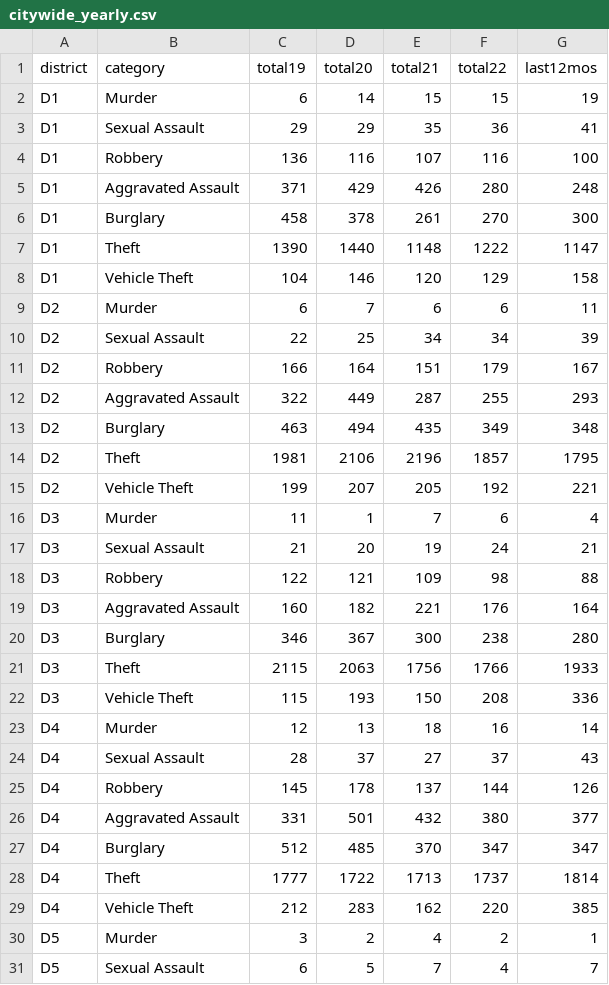
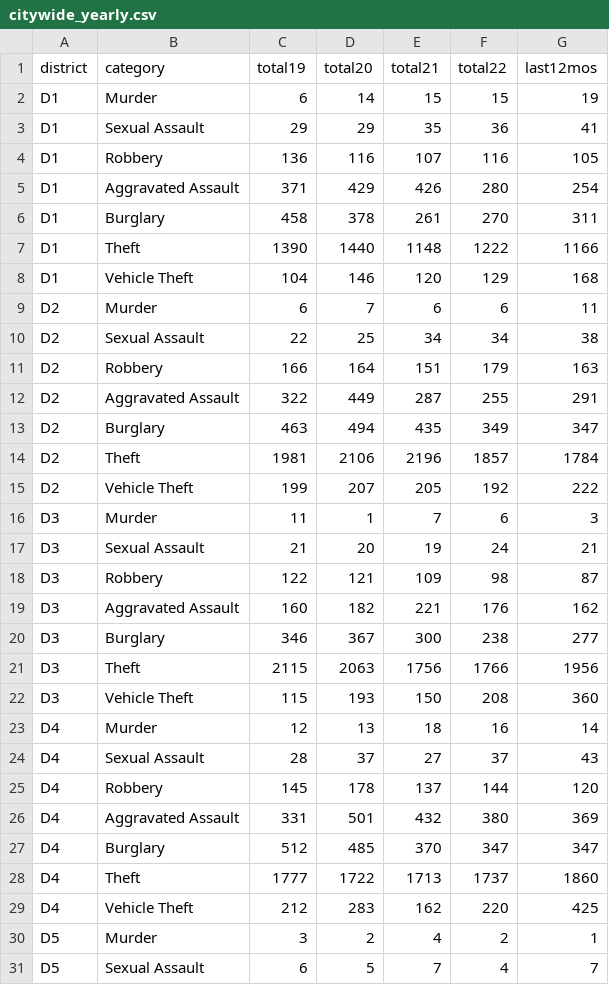
Before and after one commit to abcotvdata/safetytracker_durham, a CSV file: data/output/yearly/citywide_yearly.csv, drawn as a sheet; only a part is shown; the diff covers the shown part only.

Commit message:
New crime data collected

```diff
--- a/data/output/yearly/citywide_yearly.csv
+++ b/data/output/yearly/citywide_yearly.csv
@@ -3,28 +3,28 @@ D1,Murder,6,14,15,15,19
 D1,Sexual Assault,29,29,35,36,41
-D1,Robbery,136,116,107,116,100
-D1,Aggravated Assault,371,429,426,280,248
-D1,Burglary,458,378,261,270,300
-D1,Theft,1390,1440,1148,1222,1147
-D1,Vehicle Theft,104,146,120,129,158
+D1,Robbery,136,116,107,116,105
+D1,Aggravated Assault,371,429,426,280,254
+D1,Burglary,458,378,261,270,311
+D1,Theft,1390,1440,1148,1222,1166
+D1,Vehicle Theft,104,146,120,129,168
 D2,Murder,6,7,6,6,11
-D2,Sexual Assault,22,25,34,34,39
-D2,Robbery,166,164,151,179,167
-D2,Aggravated Assault,322,449,287,255,293
-D2,Burglary,463,494,435,349,348
-D2,Theft,1981,2106,2196,1857,1795
-D2,Vehicle Theft,199,207,205,192,221
-D3,Murder,11,1,7,6,4
+D2,Sexual Assault,22,25,34,34,38
+D2,Robbery,166,164,151,179,163
+D2,Aggravated Assault,322,449,287,255,291
+D2,Burglary,463,494,435,349,347
+D2,Theft,1981,2106,2196,1857,1784
+D2,Vehicle Theft,199,207,205,192,222
+D3,Murder,11,1,7,6,3
 D3,Sexual Assault,21,20,19,24,21
-D3,Robbery,122,121,109,98,88
-D3,Aggravated Assault,160,182,221,176,164
-D3,Burglary,346,367,300,238,280
-D3,Theft,2115,2063,1756,1766,1933
-D3,Vehicle Theft,115,193,150,208,336
+D3,Robbery,122,121,109,98,87
+D3,Aggravated Assault,160,182,221,176,162
+D3,Burglary,346,367,300,238,277
+D3,Theft,2115,2063,1756,1766,1956
+D3,Vehicle Theft,115,193,150,208,360
 D4,Murder,12,13,18,16,14
 D4,Sexual Assault,28,37,27,37,43
-D4,Robbery,145,178,137,144,126
-D4,Aggravated Assault,331,501,432,380,377
+D4,Robbery,145,178,137,144,120
+D4,Aggravated Assault,331,501,432,380,369
 D4,Burglary,512,485,370,347,347
-D4,Theft,1777,1722,1713,1737,1814
-D4,Vehicle Theft,212,283,162,220,385
+D4,Theft,1777,1722,1713,1737,1860
+D4,Vehicle Theft,212,283,162,220,425
 D5,Murder,3,2,4,2,1
```
Also changed, not shown: 4 edited cells elsewhere in this file, data/output/yearly/assaults_city.csv, data/output/yearly/autothefts_city.csv, 35 other files.
